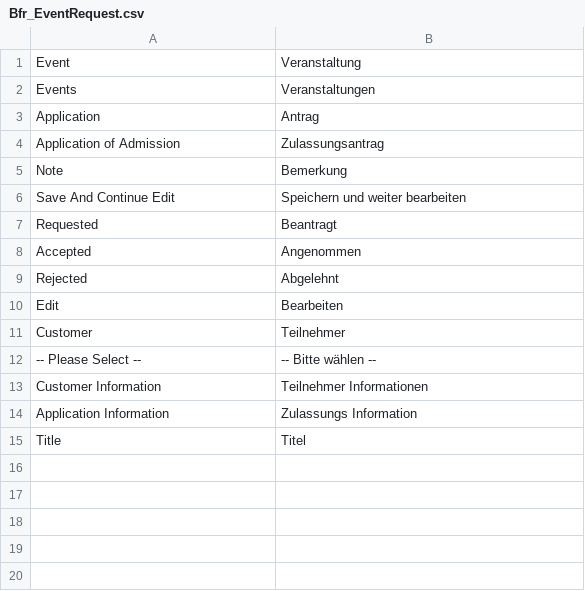
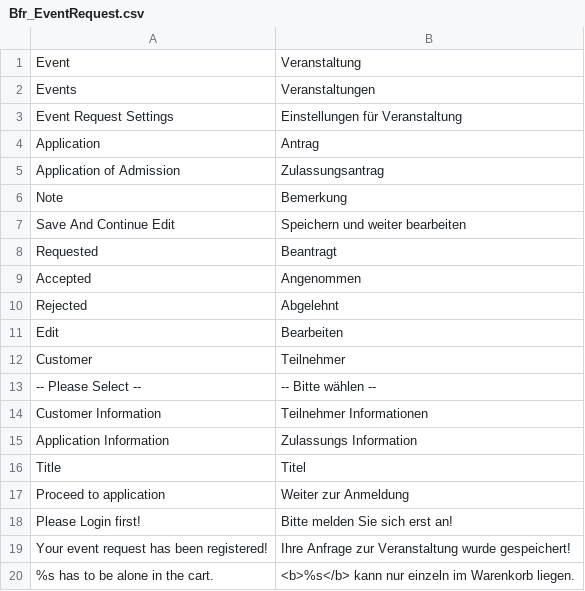
Before and after one commit to b3-it/magento-lts, a CSV file: app/locale/de_DE/Bfr_EventRequest.csv, drawn as a sheet.

Commit message:
*BfR :: Design : Layout, Übersetzungen, Veranstaltungsprodukt

```diff
--- a/app/locale/de_DE/Bfr_EventRequest.csv
+++ b/app/locale/de_DE/Bfr_EventRequest.csv
@@ -2,2 +2,3 @@
 "Events","Veranstaltungen"
+"Event Request Settings","Einstellungen für Veranstaltung"
 "Application","Antrag"
@@ -15 +16,5 @@
 "Title","Titel"
+"Proceed to application","Weiter zur Anmeldung"
+"Please Login first!","Bitte melden Sie sich erst an!"
+"Your event request has been registered!","Ihre Anfrage zur Veranstaltung wurde gespeichert!"
+"%s has to be alone in the cart.","<b>%s</b> kann nur einzeln im Warenkorb liegen."
```
Also changed, not shown: app/locale/de_DE/Egovs_EventBundle.csv, app/locale/de_DE/Mage_Adminhtml.csv, 20 other files.
